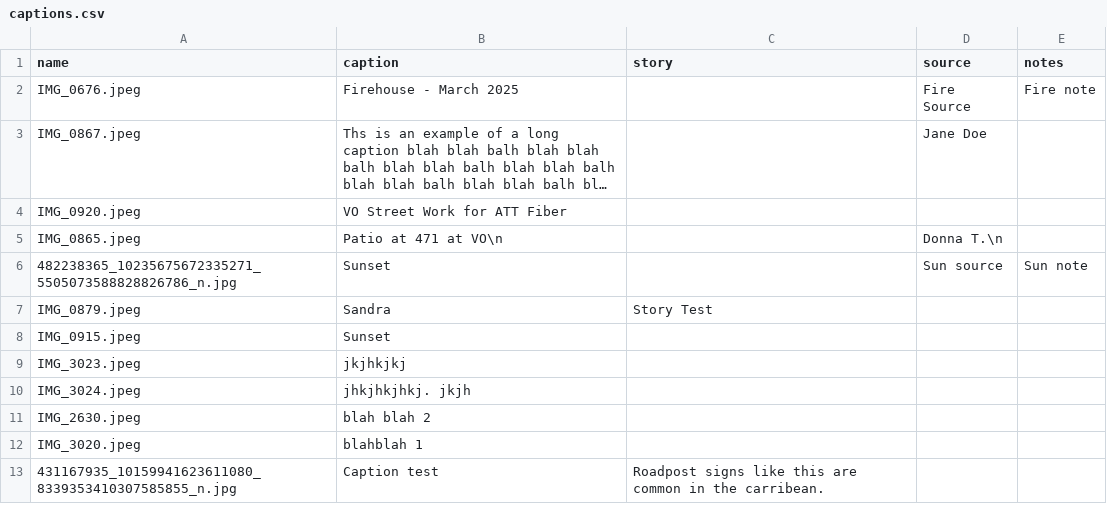
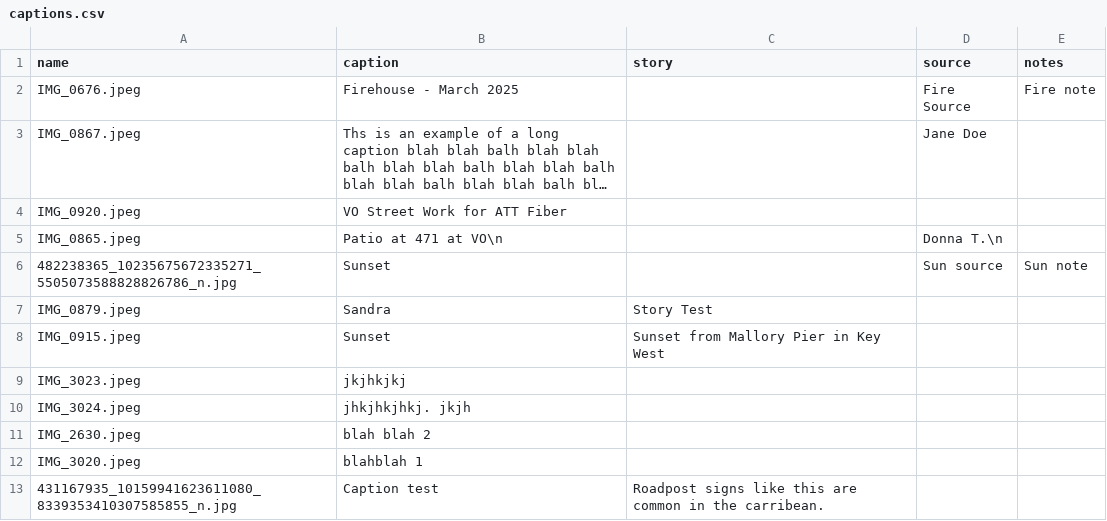
Before and after one commit to rtpub/slideshow1, a CSV file: captions.csv, drawn as a sheet; long unchanged cells end in ….

Commit message:
Update captions.csv

```diff
--- a/captions.csv
+++ b/captions.csv
@@ -7,3 +7,3 @@ name,caption,story,source,notes
 "IMG_0879.jpeg","Sandra","Story Test","",""
-"IMG_0915.jpeg","Sunset","","",""
+"IMG_0915.jpeg","Sunset","Sunset from Mallory Pier in Key West","",""
 "IMG_3023.jpeg","jkjhkjkj","","",""
```
